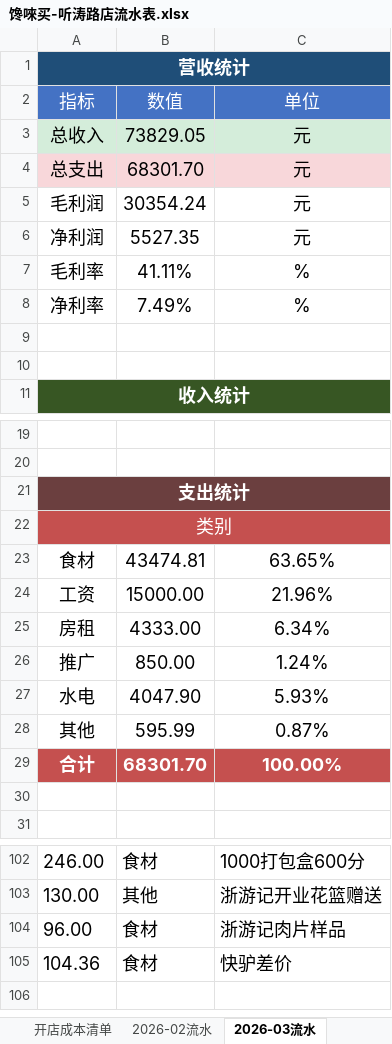
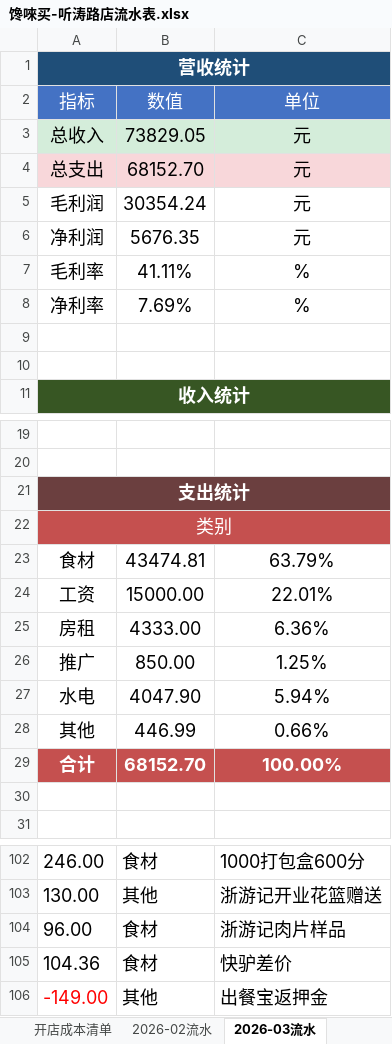
Before and after one commit to OldChicken/ChanWeiMai, an Excel workbook: 财务与流水/馋唻买-听涛路店流水表.xlsx, sheet 2026-03流水, drawn as a sheet; only a part is shown, gaps mark what is left out; values as stored, in another font and other column widths than the file's, no borders; table styles not drawn; the diff names each change by its address in the sheet, - before the commit and + after, or states it on an @@ line.

Commit message:
fix：更新

```diff
--- a/财务与流水/馋唻买-听涛路店流水表.xlsx (sheet 2026-03流水)
+++ b/财务与流水/馋唻买-听涛路店流水表.xlsx (sheet 2026-03流水)
-B4: 68301.70
+B4: 68152.70
-B6: 5527.35
+B6: 5676.35
-B8: 7.49%
+B8: 7.69%
-C23: 63.65%
+C23: 63.79%
-C24: 21.96%
+C24: 22.01%
-C25: 6.34%
+C25: 6.36%
-C26: 1.24%
+C26: 1.25%
-C27: 5.93%
+C27: 5.94%
-B28: 595.99
+B28: 446.99
-C28: 0.87%
+C28: 0.66%
-B29: 68301.70
+B29: 68152.70
+row 106: -149.00 | 其他 | 出餐宝返押金
```
Also changed, not shown: sheet 2026-04流水.
